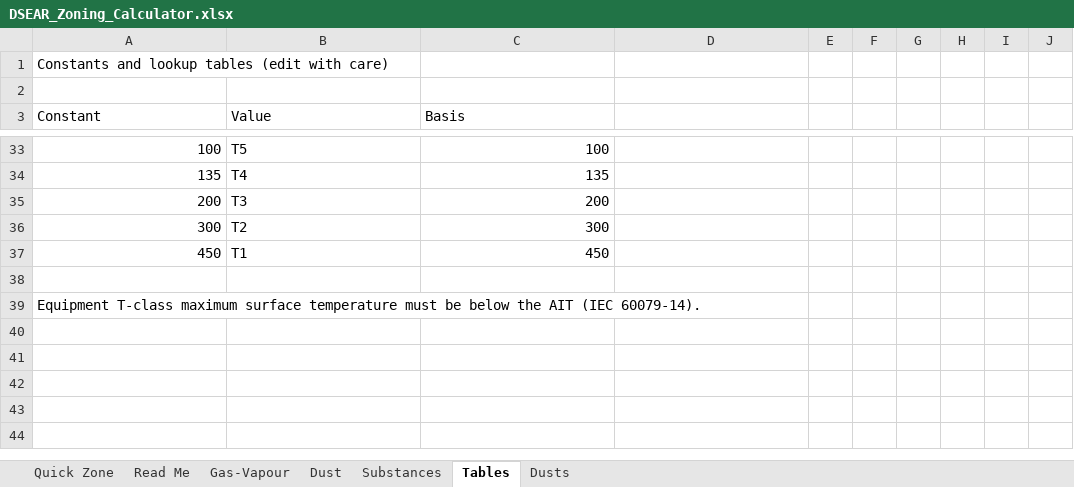
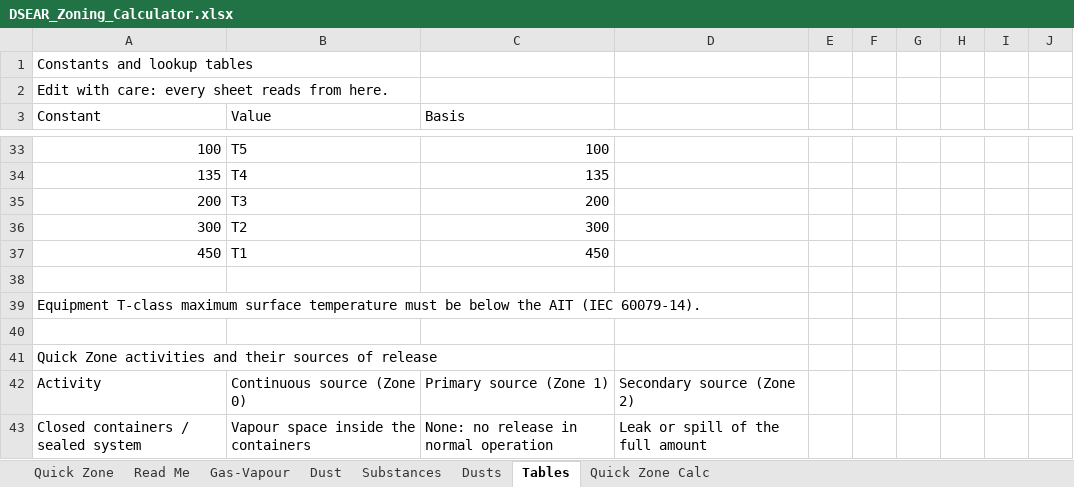
Before and after one commit to benbaz964/DSEAR-Zoning-Assistant, an Excel workbook: DSEAR_Zoning_Calculator.xlsx, sheet Tables, drawn as a sheet; only a part is shown, gaps mark what is left out; values as stored, in another font and other column widths than the file's, no cell formats; the diff covers the shown part only; the diff names each change by its address in the sheet, - before the commit and + after, or states it on an @@ line.

```diff
--- a/DSEAR_Zoning_Calculator.xlsx (sheet Tables)
+++ b/DSEAR_Zoning_Calculator.xlsx (sheet Tables)
+sheet tab: Quick Zone Calc
@@ sheet tab order changed: Quick Zone | Read Me | Gas-Vapour | Dust | Substances | Dusts | Tables | Quick Zone Calc @@
-A1 (Constant): Constants and lookup tables (edit with care)
+A1 (Constant): Constants and lookup tables
-A2 (Constant): (empty)
+A2 (Constant): Edit with care: every sheet reads from here.
+row 40: (empty)
+row 41: Quick Zone activities and their sources of release
+row 42: Activity | Continuous source (Zone 0) | Primary source (Zone 1) | Secondary source (Zone 2)
+row 43: Closed containers / sealed system | Vapour space inside the containers | None: no release in normal operation | Leak or spill of the full amount
```
Also changed, not shown: 4 added rows and 5 edited cells elsewhere in this sheet, sheet Quick Zone, sheet Gas-Vapour, sheet Substances, sheet Read Me, sheet Dust, sheet Dusts, cell formats, formulas that keep their value, charts or pictures, 1 other file.
